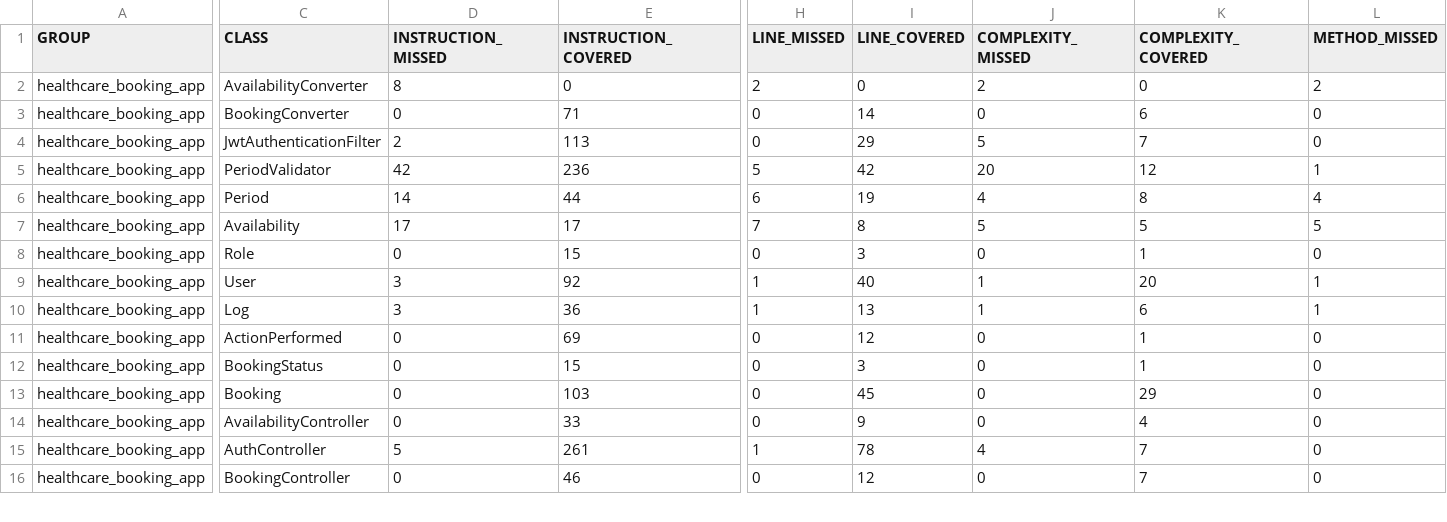
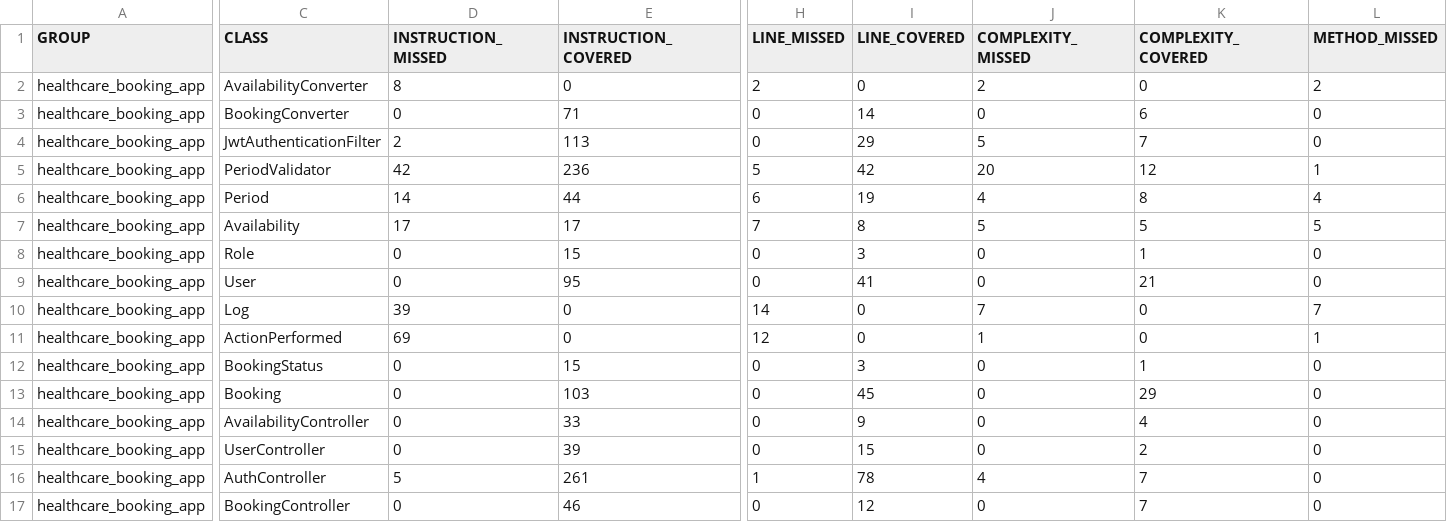
Before and after one commit to Ollie1994/health_care_ab_server, a CSV file: jacoco.csv, drawn as a sheet; only a part is shown, gaps mark what is left out; rows hold the shown columns only; the diff covers the shown part only; the diff names each change by its address in the sheet, - before the commit and + after, or states it on an @@ line.

```diff
--- a/jacoco.csv
+++ b/jacoco.csv
-D9 (INSTRUCTION_MISSED): 3
+D9 (INSTRUCTION_MISSED): 0
-E9 (INSTRUCTION_COVERED): 92
+E9 (INSTRUCTION_COVERED): 95
-H9 (LINE_MISSED): 1
+H9 (LINE_MISSED): 0
-I9 (LINE_COVERED): 40
+I9 (LINE_COVERED): 41
-J9 (COMPLEXITY_MISSED): 1
+J9 (COMPLEXITY_MISSED): 0
-K9 (COMPLEXITY_COVERED): 20
+K9 (COMPLEXITY_COVERED): 21
-L9 (METHOD_MISSED): 1
+L9 (METHOD_MISSED): 0
-D10 (INSTRUCTION_MISSED): 3
+D10 (INSTRUCTION_MISSED): 39
-E10 (INSTRUCTION_COVERED): 36
+E10 (INSTRUCTION_COVERED): 0
-H10 (LINE_MISSED): 1
+H10 (LINE_MISSED): 14
-I10 (LINE_COVERED): 13
+I10 (LINE_COVERED): 0
-J10 (COMPLEXITY_MISSED): 1
+J10 (COMPLEXITY_MISSED): 7
-K10 (COMPLEXITY_COVERED): 6
+K10 (COMPLEXITY_COVERED): 0
-L10 (METHOD_MISSED): 1
+L10 (METHOD_MISSED): 7
-D11 (INSTRUCTION_MISSED): 0
+D11 (INSTRUCTION_MISSED): 69
-E11 (INSTRUCTION_COVERED): 69
+E11 (INSTRUCTION_COVERED): 0
-H11 (LINE_MISSED): 0
+H11 (LINE_MISSED): 12
-I11 (LINE_COVERED): 12
+I11 (LINE_COVERED): 0
-J11 (COMPLEXITY_MISSED): 0
+J11 (COMPLEXITY_MISSED): 1
-K11 (COMPLEXITY_COVERED): 1
+K11 (COMPLEXITY_COVERED): 0
-L11 (METHOD_MISSED): 0
+L11 (METHOD_MISSED): 1
+row 15: healthcare_booking_app | UserController | 0 | 39 | 0 | 15 | 0 | 2 | 0
```
Also changed, not shown: 1 added row, 2 removed rows and 9 edited cells elsewhere in this file, 31 other files.
